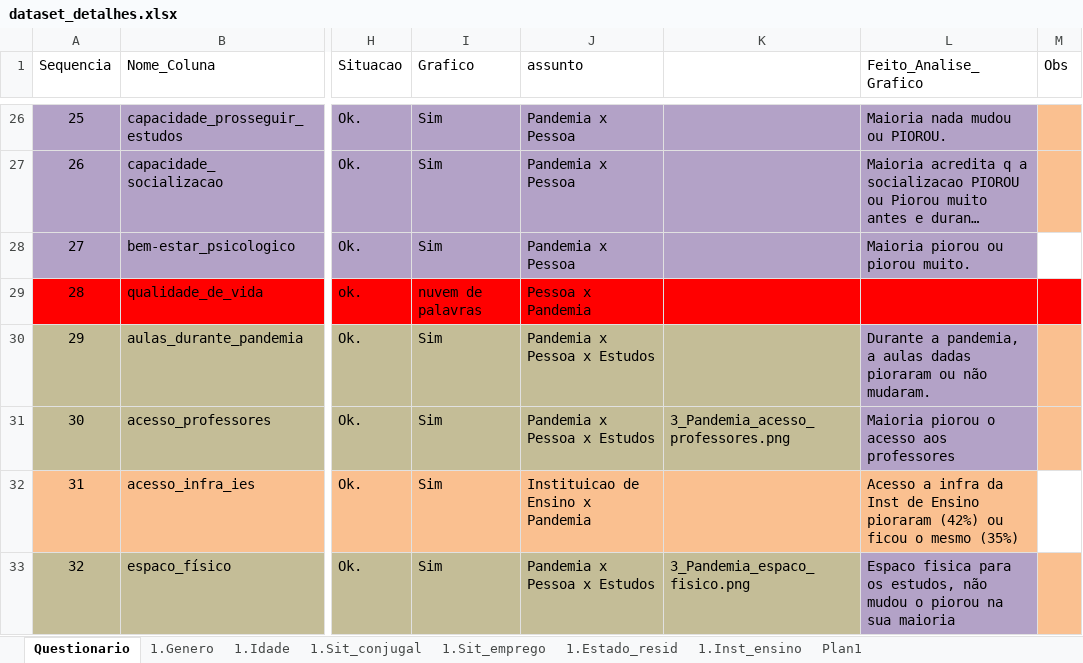
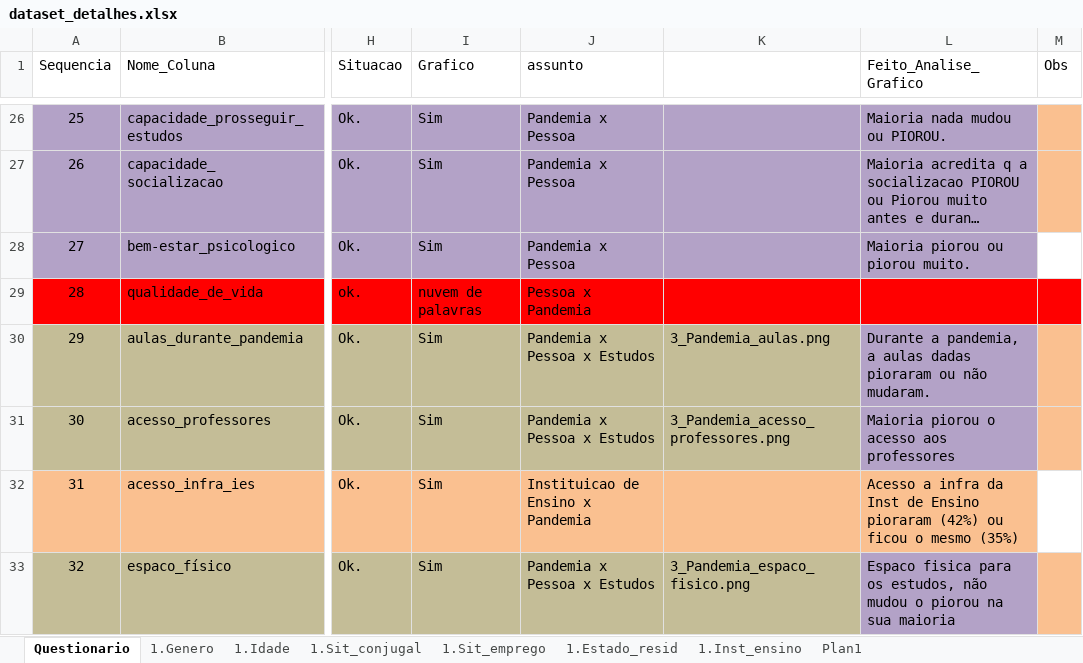
Before and after one commit to DaInLab/mit-grupo-1-2022, an Excel workbook: documentos/dataset_detalhes.xlsx, sheet Questionario, drawn as a sheet; only a part is shown, gaps mark what is left out; long unchanged cells end in …; values as stored, in another font and other column widths than the file's, no borders; the diff names each change by its address in the sheet, - before the commit and + after, or states it on an @@ line.

Commit message:
graficos e codigo

```diff
--- a/documentos/dataset_detalhes.xlsx (sheet Questionario)
+++ b/documentos/dataset_detalhes.xlsx (sheet Questionario)
-K30: (empty)
+K30: 3_Pandemia_aulas.png
```
Also changed, not shown: 2 other files.
